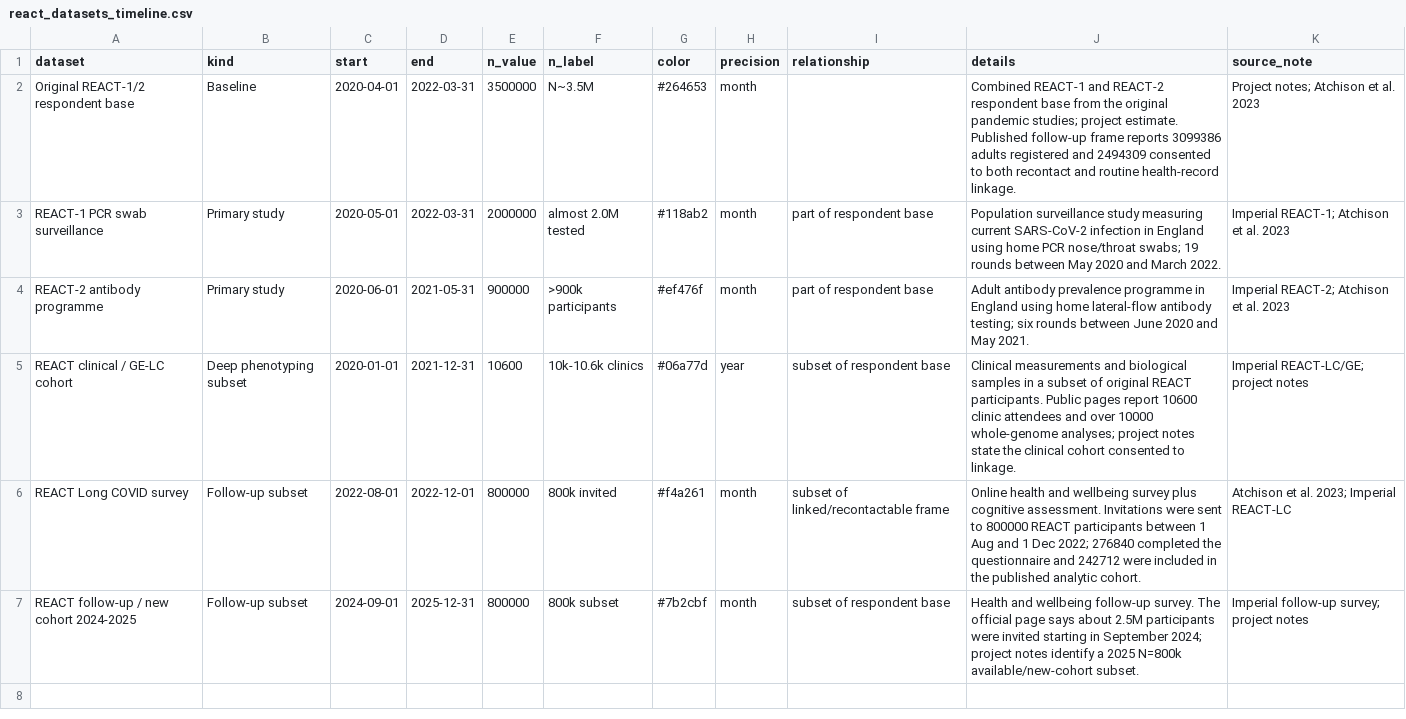
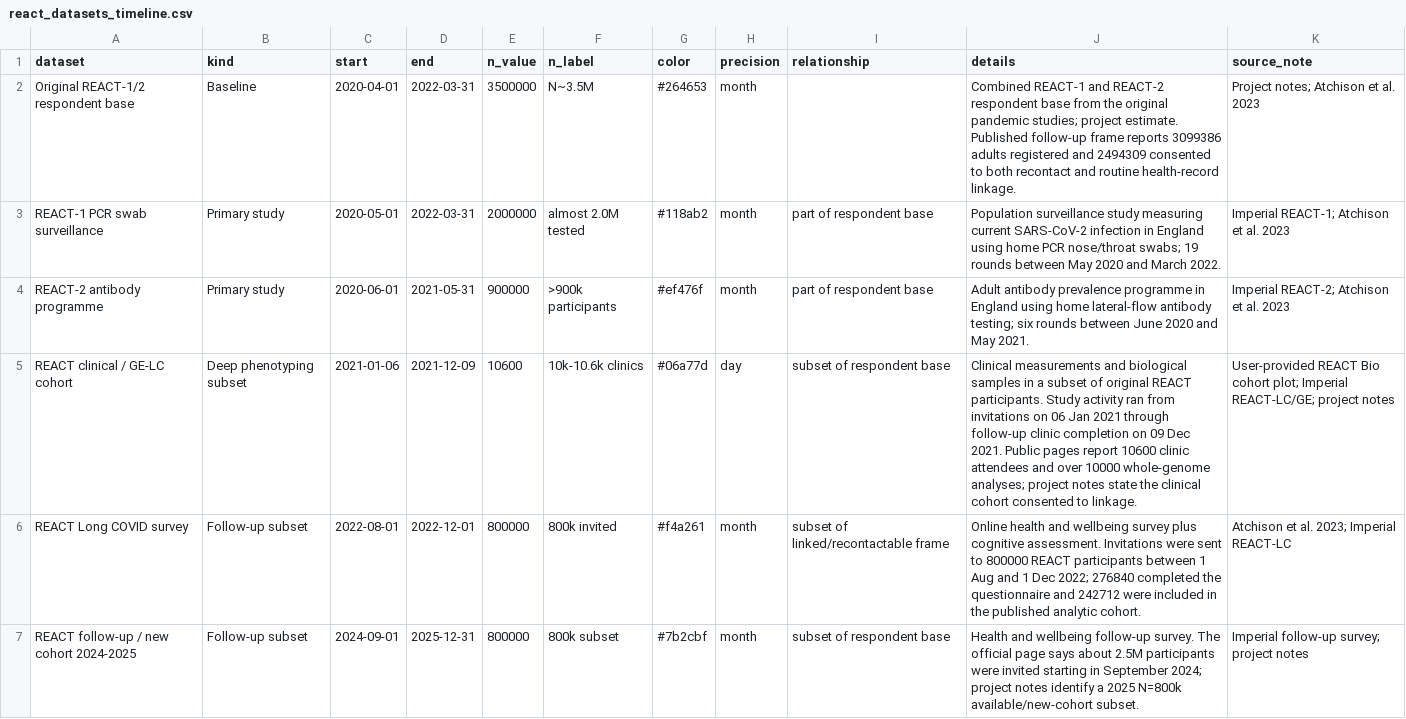
Before and after one commit to mathzero/react_enclave_projects, a CSV file: data/react_datasets_timeline.csv, drawn as a sheet.

Commit message:
Update clinical cohort timeline dates

```diff
--- a/data/react_datasets_timeline.csv
+++ b/data/react_datasets_timeline.csv
@@ -4,3 +4,3 @@ REACT-1 PCR swab surveillance,Primary study,2020-05-01,2022-03-31,2000000,"almos
 REACT-2 antibody programme,Primary study,2020-06-01,2021-05-31,900000,">900k participants","#ef476f",month,part of respondent base,Adult antibody prevalence programme in England using home lateral-flow antibody testing; six rounds between June 2020 and May 2021.,Imperial REACT-2; Atchison et al. 2023
-REACT clinical / GE-LC cohort,Deep phenotyping subset,2020-01-01,2021-12-31,10600,"10k-10.6k clinics","#06a77d",year,subset of respondent base,Clinical measurements and biological samples in a subset of original REACT participants. Public pages report 10600 clinic attendees and over 10000 whole-genome analyses; project notes state the clinical cohort consented to linkage.,Imperial REACT-LC/GE; project notes
+REACT clinical / GE-LC cohort,Deep phenotyping subset,2021-01-06,2021-12-09,10600,"10k-10.6k clinics","#06a77d",day,subset of respondent base,Clinical measurements and biological samples in a subset of original REACT participants. Study activity ran from invitations on 06 Jan 2021 through follow-up clinic completion on 09 Dec 2021. Public pages report 10600 clinic attendees and over 10000 whole-genome analyses; project notes state the clinical cohort consented to linkage.,User-provided REACT Bio cohort plot; Imperial REACT-LC/GE; project notes
 REACT Long COVID survey,Follow-up subset,2022-08-01,2022-12-01,800000,"800k invited","#f4a261",month,subset of linked/recontactable frame,Online health and wellbeing survey plus cognitive assessment. Invitations were sent to 800000 REACT participants between 1 Aug and 1 Dec 2022; 276840 completed the questionnaire and 242712 were included in the published analytic cohort.,Atchison et al. 2023; Imperial REACT-LC
```
Also changed, not shown: 5 other files.
